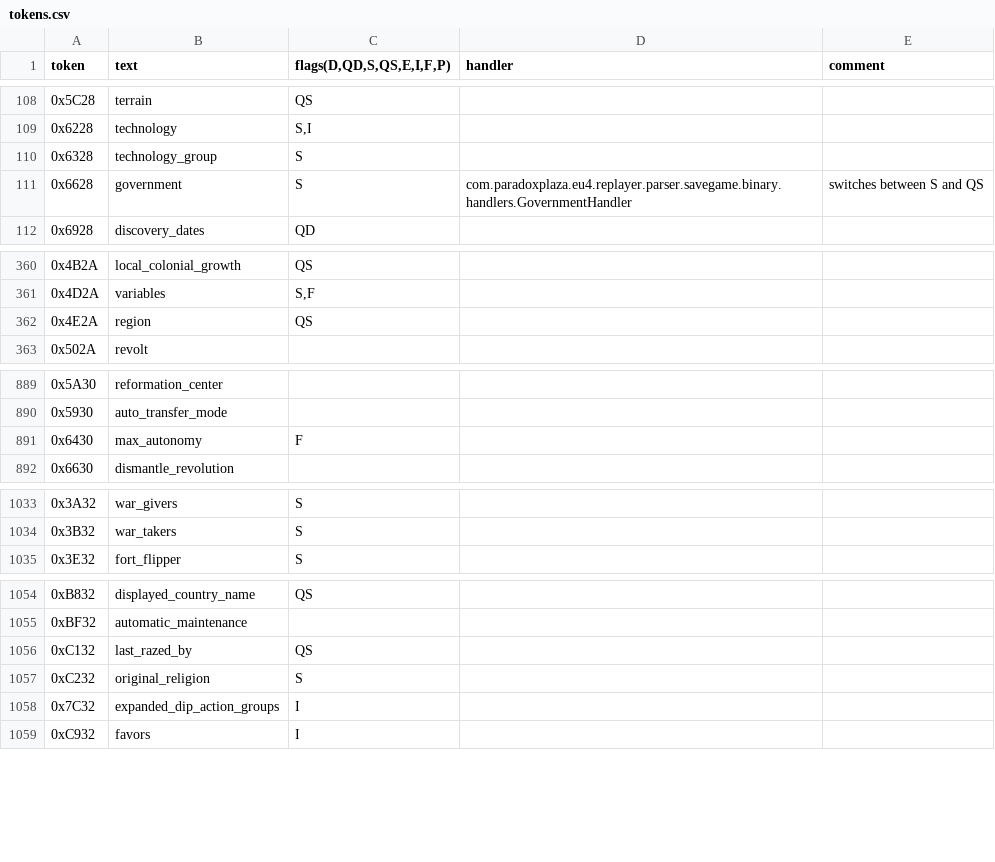
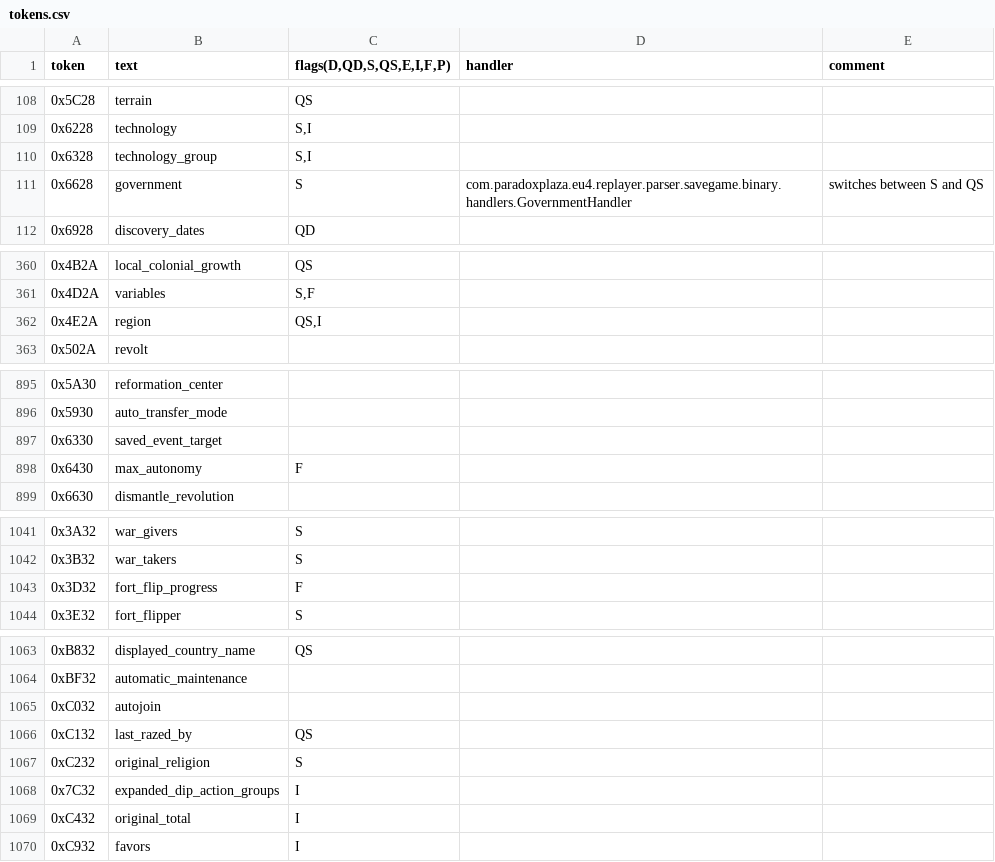
Before and after one commit to PreXident/Replayer, a CSV file: src/main/resources/tokens.csv, drawn as a sheet; only a part is shown, gaps mark what is left out; the diff covers the shown part only.

```diff
--- a/src/main/resources/tokens.csv
+++ b/src/main/resources/tokens.csv
@@ -109,3 +109,3 @@ token;text;flags(D,QD,S,QS,E,I,F,P);handler;comment
 0x6228;technology;S,I;;
-0x6328;technology_group;S;;
+0x6328;technology_group;S,I;;
 0x6628;government;S;com.paradoxplaza.eu4.replayer.parser.savegame.binary.handlers.GovernmentHandler;switches between S and QS
@@ -361,3 +361,3 @@ token;text;flags(D,QD,S,QS,E,I,F,P);handler;comment
 0x4D2A;variables;S,F;;
-0x4E2A;region;QS;;
+0x4E2A;region;QS,I;;
 0x502A;revolt;;;
@@ -890,2 +896,3 @@ token;text;flags(D,QD,S,QS,E,I,F,P);handler;comment
 0x5930;auto_transfer_mode;;;
+0x6330;saved_event_target;;;
 0x6430;max_autonomy;F;;
@@ -1034,2 +1042,3 @@ token;text;flags(D,QD,S,QS,E,I,F,P);handler;comment
 0x3B32;war_takers;S;;
+0x3D32;fort_flip_progress;F;;
 0x3E32;fort_flipper;S;;
@@ -1055,2 +1064,3 @@ token;text;flags(D,QD,S,QS,E,I,F,P);handler;comment
 0xBF32;automatic_maintenance;;;
+0xC032;autojoin;;;
 0xC132;last_razed_by;QS;;
@@ -1058,2 +1068,3 @@ token;text;flags(D,QD,S,QS,E,I,F,P);handler;comment
 0x7C32;expanded_dip_action_groups;I;;
+0xC432;original_total;I;;
 0xC932;favors;I;;
```
Also changed, not shown: 33 added rows elsewhere in this file, 2 other files.
